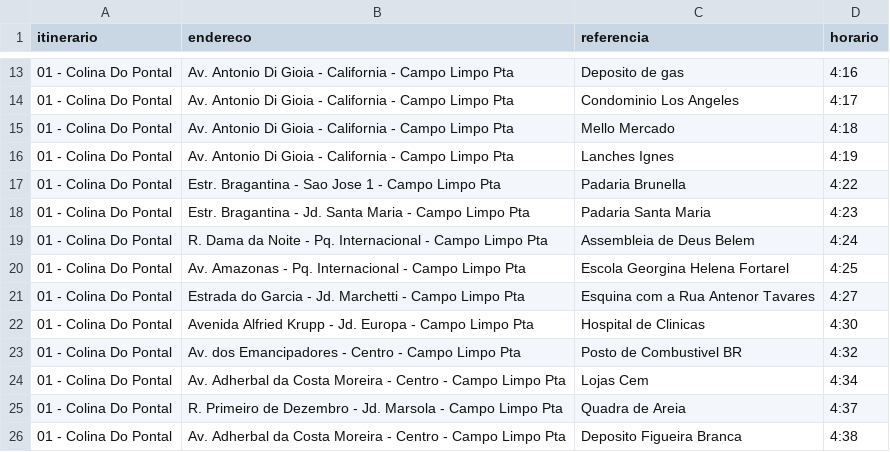
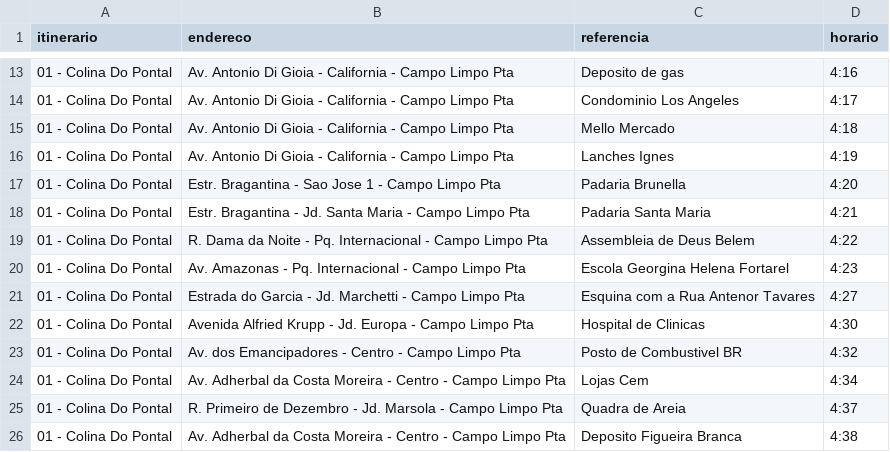
Before and after one commit to BruceSouzaMagalu/itinerarios_CD300_magalu, a CSV file: itinerariost1.csv, drawn as a sheet; only a part is shown, gaps mark what is left out.

```diff
--- a/itinerariost1.csv
+++ b/itinerariost1.csv
@@ -16,6 +16,6 @@ itinerario,endereco,referencia,horario
 01 - Colina Do Pontal,Av. Antonio Di Gioia - California - Campo Limpo Pta,Lanches Ignes,4:19
-01 - Colina Do Pontal,Estr. Bragantina - Sao Jose 1 - Campo Limpo Pta,Padaria Brunella,4:22
-01 - Colina Do Pontal,Estr. Bragantina - Jd. Santa Maria - Campo Limpo Pta,Padaria Santa Maria,4:23
-01 - Colina Do Pontal,R. Dama da Noite - Pq. Internacional - Campo Limpo Pta,Assembleia de Deus Belem,4:24
-01 - Colina Do Pontal,Av. Amazonas - Pq. Internacional - Campo Limpo Pta,Escola Georgina Helena Fortarel,4:25
+01 - Colina Do Pontal,Estr. Bragantina - Sao Jose 1 - Campo Limpo Pta,Padaria Brunella,4:20
+01 - Colina Do Pontal,Estr. Bragantina - Jd. Santa Maria - Campo Limpo Pta,Padaria Santa Maria,4:21
+01 - Colina Do Pontal,R. Dama da Noite - Pq. Internacional - Campo Limpo Pta,Assembleia de Deus Belem,4:22
+01 - Colina Do Pontal,Av. Amazonas - Pq. Internacional - Campo Limpo Pta,Escola Georgina Helena Fortarel,4:23
 01 - Colina Do Pontal,Estrada do Garcia - Jd. Marchetti - Campo Limpo Pta,Esquina com a Rua Antenor Tavares,4:27
```
Also changed, not shown: itinerariost3.csv.
